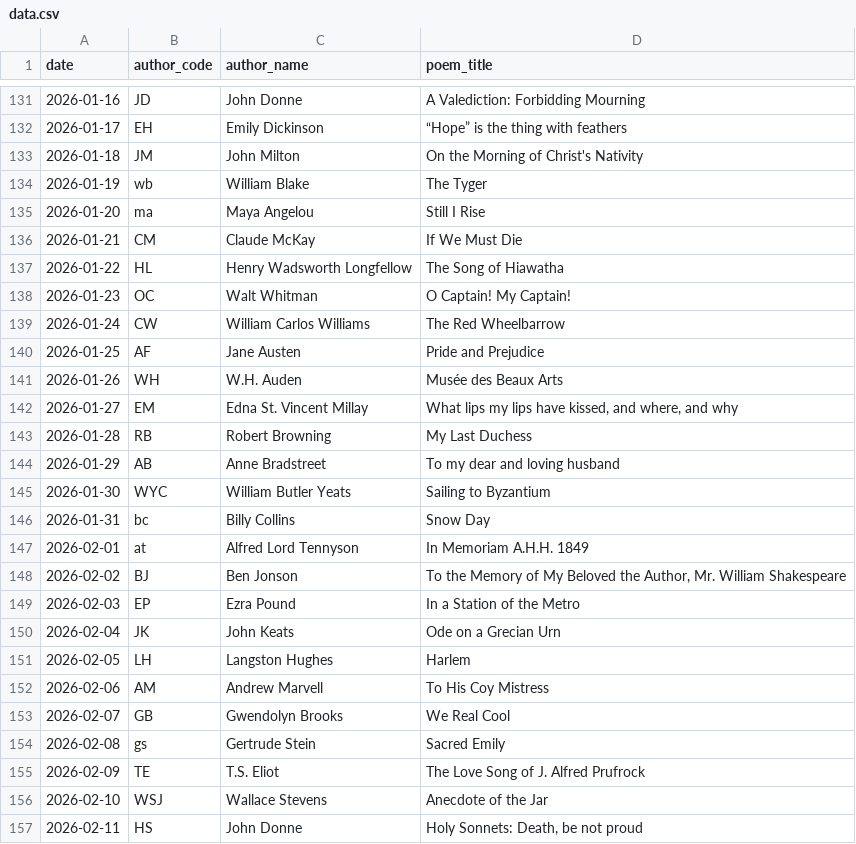
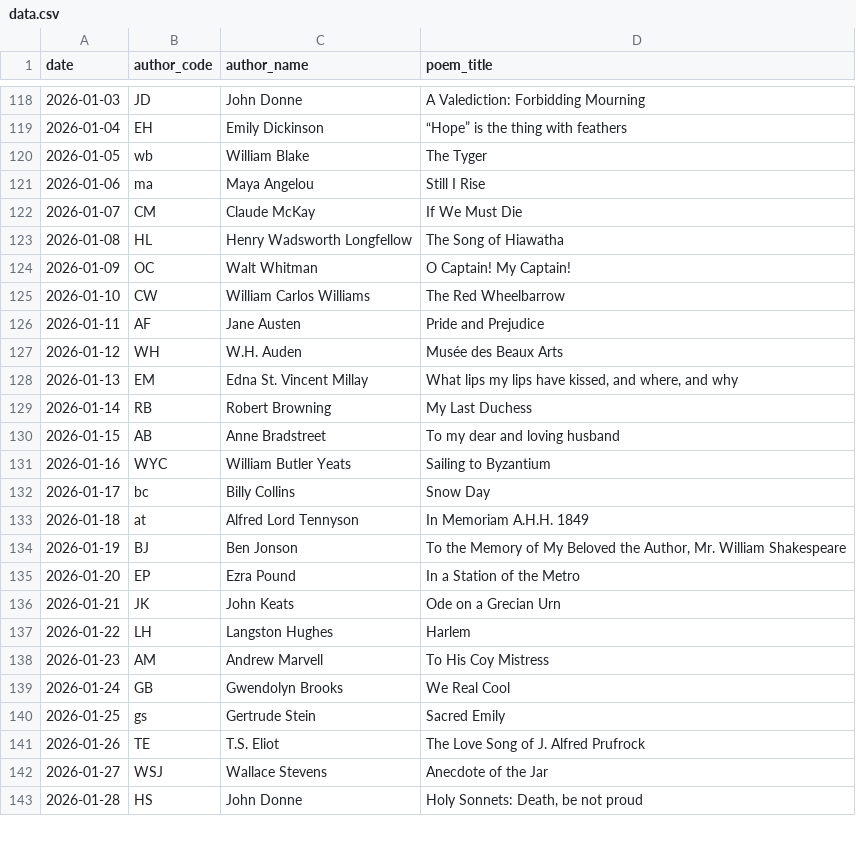
Before and after one commit to melaniewalsh/versedle, a CSV file: data.csv, drawn as a sheet; only a part is shown, gaps mark what is left out; the diff covers the shown part only.

```diff
--- a/data.csv
+++ b/data.csv
@@ -131,27 +118,26 @@ date,author_code,author_name,poem_title
-2026-01-16,JD,John Donne,A Valediction: Forbidding Mourning
-2026-01-17,EH,Emily Dickinson,“Hope” is the thing with feathers
-2026-01-18,JM,John Milton,On the Morning of Christ's Nativity
-2026-01-19,wb,William Blake,The Tyger
-2026-01-20,ma,Maya Angelou,Still I Rise
-2026-01-21,CM,Claude McKay,If We Must Die
-2026-01-22,HL,Henry Wadsworth Longfellow,The Song of Hiawatha
-2026-01-23,OC,Walt Whitman,O Captain! My Captain!
-2026-01-24,CW,William Carlos Williams,The Red Wheelbarrow
-2026-01-25,AF,Jane Austen,Pride and Prejudice
-2026-01-26,WH,W.H. Auden,Musée des Beaux Arts
-2026-01-27,EM,Edna St. Vincent Millay,"What lips my lips have kissed, and where, and why"
-2026-01-28,RB,Robert Browning,My Last Duchess
-2026-01-29,AB,Anne Bradstreet,To my dear and loving husband
-2026-01-30,WYC,William Butler Yeats,Sailing to Byzantium
-2026-01-31,bc,Billy Collins,Snow Day
-2026-02-01,at,Alfred Lord Tennyson,In Memoriam A.H.H. 1849
-2026-02-02,BJ,Ben Jonson,"To the Memory of My Beloved the Author, Mr. William Shakespeare"
-2026-02-03,EP,Ezra Pound,In a Station of the Metro
-2026-02-04,JK,John Keats,Ode on a Grecian Urn
-2026-02-05,LH,Langston Hughes,Harlem
-2026-02-06,AM,Andrew Marvell,To His Coy Mistress
-2026-02-07,GB,Gwendolyn Brooks,We Real Cool
-2026-02-08,gs,Gertrude Stein,Sacred Emily
-2026-02-09,TE,T.S. Eliot,The Love Song of J. Alfred Prufrock
-2026-02-10,WSJ,Wallace Stevens,Anecdote of the Jar
-2026-02-11,HS,John Donne,"Holy Sonnets: Death, be not proud"
+2026-01-03,JD,John Donne,A Valediction: Forbidding Mourning
+2026-01-04,EH,Emily Dickinson,“Hope” is the thing with feathers
+2026-01-05,wb,William Blake,The Tyger
+2026-01-06,ma,Maya Angelou,Still I Rise
+2026-01-07,CM,Claude McKay,If We Must Die
+2026-01-08,HL,Henry Wadsworth Longfellow,The Song of Hiawatha
+2026-01-09,OC,Walt Whitman,O Captain! My Captain!
+2026-01-10,CW,William Carlos Williams,The Red Wheelbarrow
+2026-01-11,AF,Jane Austen,Pride and Prejudice
+2026-01-12,WH,W.H. Auden,Musée des Beaux Arts
+2026-01-13,EM,Edna St. Vincent Millay,"What lips my lips have kissed, and where, and why"
+2026-01-14,RB,Robert Browning,My Last Duchess
+2026-01-15,AB,Anne Bradstreet,To my dear and loving husband
+2026-01-16,WYC,William Butler Yeats,Sailing to Byzantium
+2026-01-17,bc,Billy Collins,Snow Day
+2026-01-18,at,Alfred Lord Tennyson,In Memoriam A.H.H. 1849
+2026-01-19,BJ,Ben Jonson,"To the Memory of My Beloved the Author, Mr. William Shakespeare"
+2026-01-20,EP,Ezra Pound,In a Station of the Metro
+2026-01-21,JK,John Keats,Ode on a Grecian Urn
+2026-01-22,LH,Langston Hughes,Harlem
+2026-01-23,AM,Andrew Marvell,To His Coy Mistress
+2026-01-24,GB,Gwendolyn Brooks,We Real Cool
+2026-01-25,gs,Gertrude Stein,Sacred Emily
+2026-01-26,TE,T.S. Eliot,The Love Song of J. Alfred Prufrock
+2026-01-27,WSJ,Wallace Stevens,Anecdote of the Jar
+2026-01-28,HS,John Donne,"Holy Sonnets: Death, be not proud"
```
Also changed, not shown: 15 added rows, 14 removed rows and 40 edited cells elsewhere in this file, authors.csv, 1 other file.
